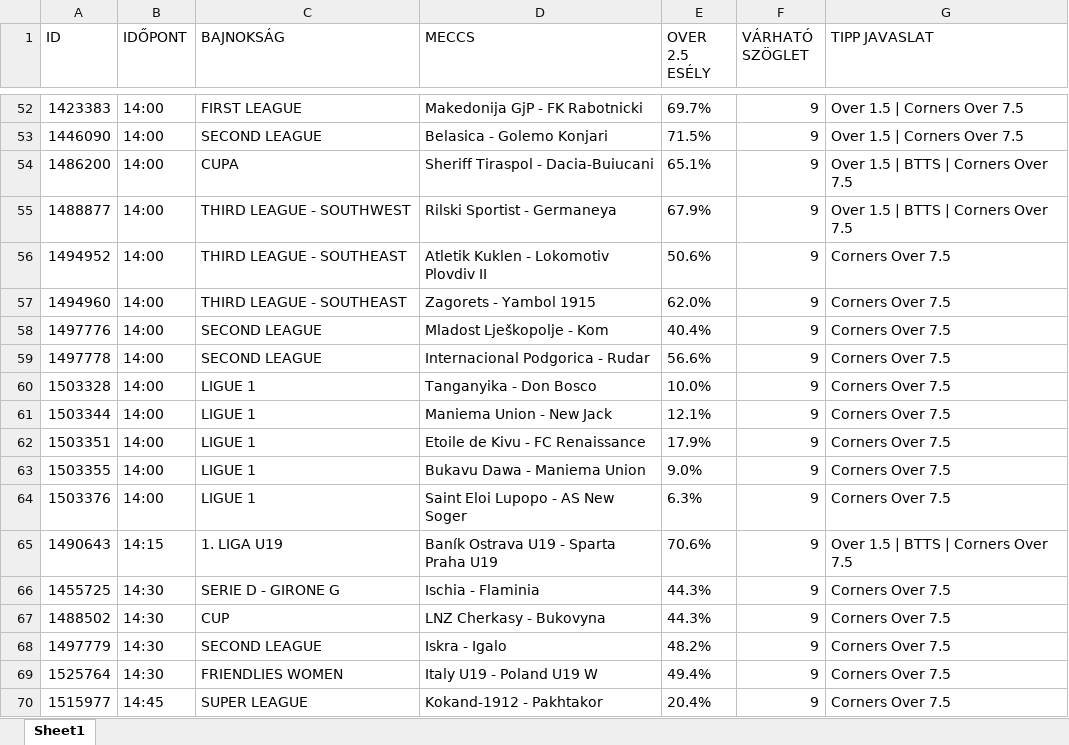
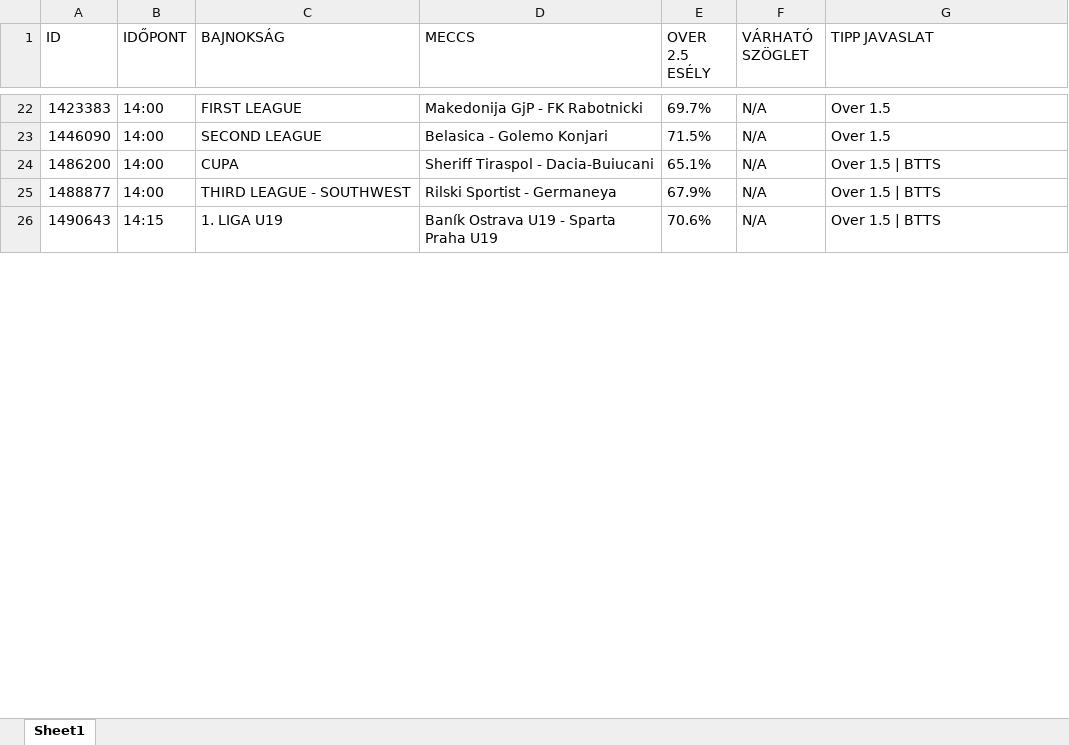
Before and after one commit to m5tibi/LiveMesterBot, an Excel workbook: expert_lista_2026-03-04.xlsx, sheet Sheet1, drawn as a sheet; only a part is shown, gaps mark what is left out; values as stored, in another font and other column widths than the file's, no borders; removed rows and columns are numbered as before the commit, all else as after; the diff covers the shown part only; the diff names each change by its address in the sheet, - before the commit and + after, or states it on an @@ line.

```diff
--- a/expert_lista_2026-03-04.xlsx (sheet Sheet1)
+++ b/expert_lista_2026-03-04.xlsx (sheet Sheet1)
-F22:F25 (VÁRHATÓ SZÖGLET): 9
+F22:F25 (VÁRHATÓ SZÖGLET): N/A
-G22:G23 (TIPP JAVASLAT): Over 1.5 | Corners Over 7.5
+G22:G23 (TIPP JAVASLAT): Over 1.5
-G24:G25 (TIPP JAVASLAT): Over 1.5 | BTTS | Corners Over 7.5
+G24:G25 (TIPP JAVASLAT): Over 1.5 | BTTS
-row 56: 1494952 | 14:00 | THIRD LEAGUE - SOUTHEAST | Atletik Kuklen - Lokomotiv Plovdiv II | 50.6% | 9 | Corners Over 7.5
-row 57: 1494960 | 14:00 | THIRD LEAGUE - SOUTHEAST | Zagorets - Yambol 1915 | 62.0% | 9 | Corners Over 7.5
-row 58: 1497776 | 14:00 | SECOND LEAGUE | Mladost Lješkopolje - Kom | 40.4% | 9 | Corners Over 7.5
-row 59: 1497778 | 14:00 | SECOND LEAGUE | Internacional Podgorica - Rudar | 56.6% | 9 | Corners Over 7.5
-row 60: 1503328 | 14:00 | LIGUE 1 | Tanganyika - Don Bosco | 10.0% | 9 | Corners Over 7.5
-row 61: 1503344 | 14:00 | LIGUE 1 | Maniema Union - New Jack | 12.1% | 9 | Corners Over 7.5
-row 62: 1503351 | 14:00 | LIGUE 1 | Etoile de Kivu - FC Renaissance | 17.9% | 9 | Corners Over 7.5
-row 63: 1503355 | 14:00 | LIGUE 1 | Bukavu Dawa - Maniema Union | 9.0% | 9 | Corners Over 7.5
-row 64: 1503376 | 14:00 | LIGUE 1 | Saint Eloi Lupopo - AS New Soger | 6.3% | 9 | Corners Over 7.5
-F26 (VÁRHATÓ SZÖGLET): 9
+F26 (VÁRHATÓ SZÖGLET): N/A
-G26 (TIPP JAVASLAT): Over 1.5 | BTTS | Corners Over 7.5
+G26 (TIPP JAVASLAT): Over 1.5 | BTTS
-row 66: 1455725 | 14:30 | SERIE D - GIRONE G | Ischia - Flaminia | 44.3% | 9 | Corners Over 7.5
-row 67: 1488502 | 14:30 | CUP | LNZ Cherkasy - Bukovyna | 44.3% | 9 | Corners Over 7.5
-row 68: 1497779 | 14:30 | SECOND LEAGUE | Iskra - Igalo | 48.2% | 9 | Corners Over 7.5
-row 69: 1525764 | 14:30 | FRIENDLIES WOMEN | Italy U19 - Poland U19 W | 49.4% | 9 | Corners Over 7.5
-row 70: 1515977 | 14:45 | SUPER LEAGUE | Kokand-1912 - Pakhtakor | 20.4% | 9 | Corners Over 7.5
```
Also changed, not shown: 209 removed rows and 204 edited cells elsewhere in this sheet, 1 other file.
